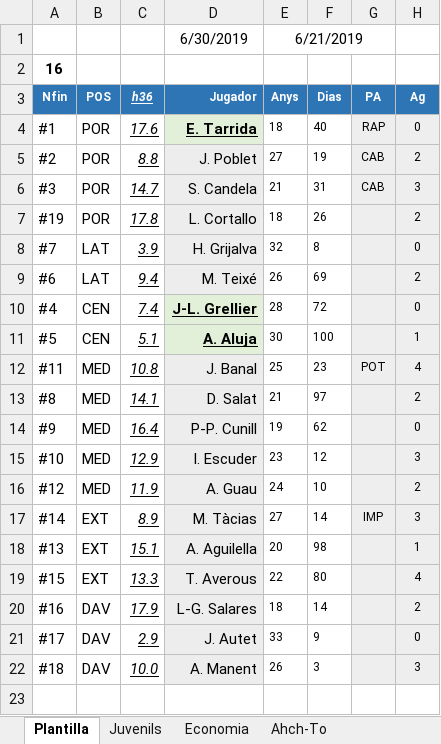
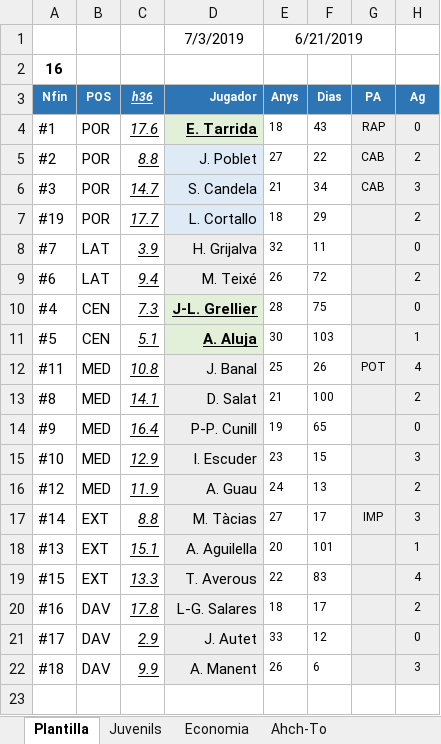
Before and after one commit to uny11/HI, an Excel workbook: projects/current/hattrick/1-Luke.xlsx, sheet Plantilla, drawn as a sheet; only a part is shown; values as stored, in another font and other column widths than the file's, no borders; charts and pictures and conditional formats not drawn; the diff names each change by its address in the sheet, - before the commit and + after, or states it on an @@ line.

```diff
--- a/projects/current/hattrick/1-Luke.xlsx (sheet Plantilla)
+++ b/projects/current/hattrick/1-Luke.xlsx (sheet Plantilla)
-D1 (Jugador): 6/30/2019
+D1 (Jugador): 7/3/2019
-F4 (Dias): 40
+F4 (Dias): 43
-F5 (Dias): 19
+F5 (Dias): 22
-F6 (Dias): 31
+F6 (Dias): 34
-C7 (h36): 17.8
+C7 (h36): 17.7
-F7 (Dias): 26
+F7 (Dias): 29
-F8 (Dias): 8
+F8 (Dias): 11
-F9 (Dias): 69
+F9 (Dias): 72
-C10 (h36): 7.4
+C10 (h36): 7.3
-F10 (Dias): 72
+F10 (Dias): 75
-F11 (Dias): 100
+F11 (Dias): 103
-F12 (Dias): 23
+F12 (Dias): 26
-F13 (Dias): 97
+F13 (Dias): 100
-F14 (Dias): 62
+F14 (Dias): 65
-F15 (Dias): 12
+F15 (Dias): 15
-F16 (Dias): 10
+F16 (Dias): 13
-C17 (h36): 8.9
+C17 (h36): 8.8
-F17 (Dias): 14
+F17 (Dias): 17
-F18 (Dias): 98
+F18 (Dias): 101
-F19 (Dias): 80
+F19 (Dias): 83
-C20 (h36): 17.9
+C20 (h36): 17.8
-F20 (Dias): 14
+F20 (Dias): 17
-F21 (Dias): 9
+F21 (Dias): 12
-C22 (h36): 10.0
+C22 (h36): 9.9
-F22 (Dias): 3
+F22 (Dias): 6
```
Also changed, not shown: sheet Economia, sheet Juvenils, formulas that keep their value, charts or pictures, projects/current/hattrick/1-ObiW@n.xlsx, projects/current/hattrick/1-V@der.xlsx.
